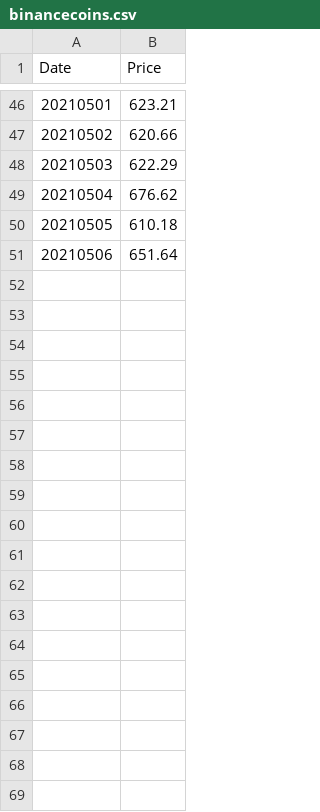
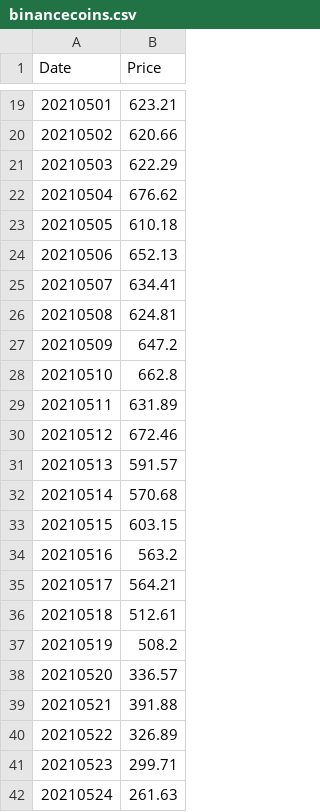
Before and after one commit to dominiciorganda/BitcoinTrader, a CSV file: CSV/binancecoins.csv, drawn as a sheet; only a part is shown, gaps mark what is left out; the diff covers the shown part only.

```diff
--- a/CSV/binancecoins.csv
+++ b/CSV/binancecoins.csv
@@ -50,2 +23,20 @@ Date,Price
 20210505,610.18
-20210506,651.64
+20210506,652.13
+20210507,634.41
+20210508,624.81
+20210509,647.2
+20210510,662.8
+20210511,631.89
+20210512,672.46
+20210513,591.57
+20210514,570.68
+20210515,603.15
+20210516,563.2
+20210517,564.21
+20210518,512.61
+20210519,508.2
+20210520,336.57
+20210521,391.88
+20210522,326.89
+20210523,299.71
+20210524,261.63
```
Also changed, not shown: 9 added rows and 27 removed rows elsewhere in this file, CSV/bitcoins.csv, CSV/ethereums.csv, 13 other files.
